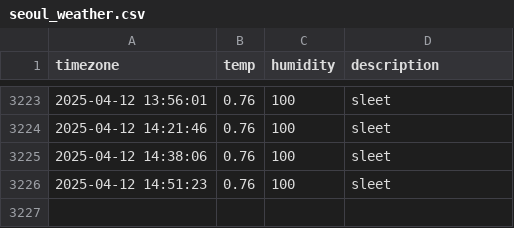
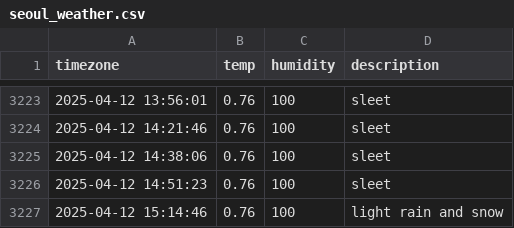
Before and after one commit to woohyukleee/seoul_weather, a CSV file: seoul_weather.csv, drawn as a sheet; only a part is shown, gaps mark what is left out; the diff names each change by its address in the sheet, - before the commit and + after, or states it on an @@ line.

```diff
--- a/seoul_weather.csv
+++ b/seoul_weather.csv
+row 3227: 2025-04-12 15:14:46 | 0.76 | 100 | light rain and snow
```
